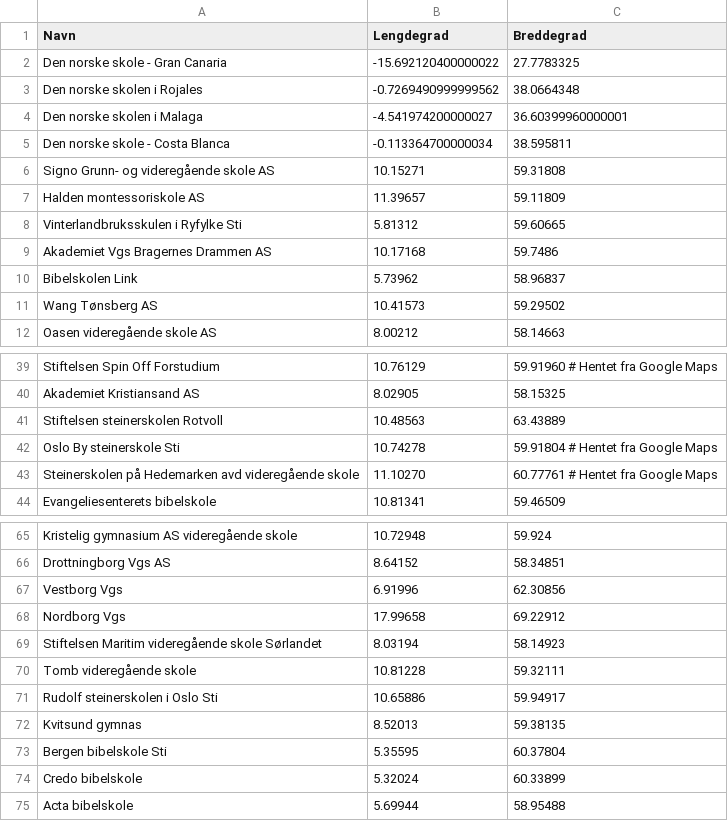
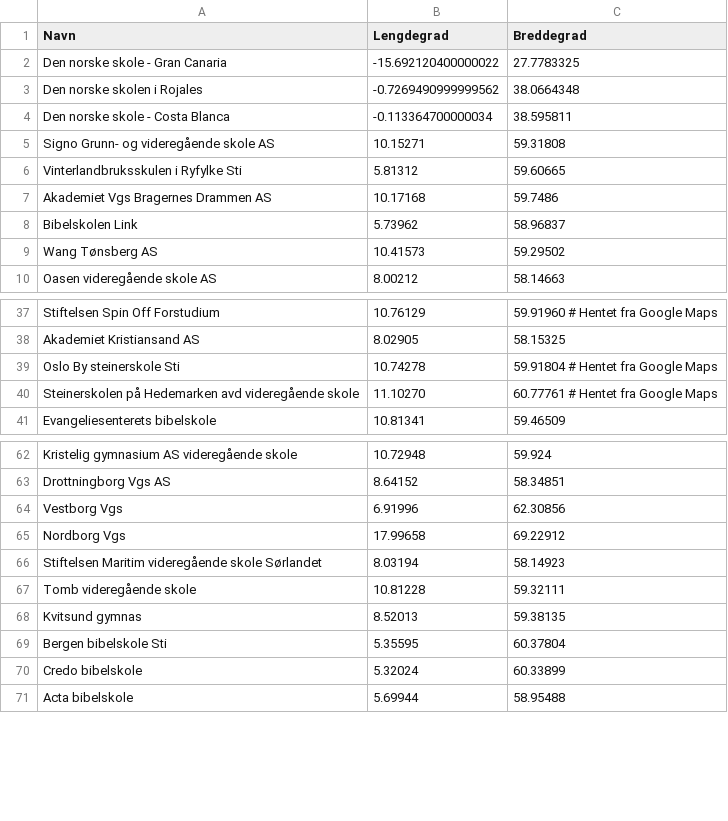
Before and after one commit to ArtaHamiti/Skolekart, a CSV file: privatskoler_vgs_med_manuell_fiks.csv, drawn as a sheet; only a part is shown, gaps mark what is left out.

Commit message:
oppdaterte kart med filtrerte lister slik at kun godkjente privatskoler burd evære med

```diff
--- a/privatskoler_vgs_med_manuell_fiks.csv
+++ b/privatskoler_vgs_med_manuell_fiks.csv
@@ -3,6 +3,4 @@ Den norske skole - Gran Canaria,-15.692120400000022,27.7783325
 Den norske skolen i Rojales,-0.7269490999999562,38.0664348
-Den norske skolen i Malaga,-4.541974200000027,36.60399960000001
 Den norske skole - Costa Blanca,-0.113364700000034,38.595811
 Signo Grunn- og videregående skole AS,10.15271,59.31808
-Halden montessoriskole AS,11.39657,59.11809
 Vinterlandbruksskulen i Ryfylke Sti,5.81312,59.60665
@@ -40,3 +38,2 @@ Stiftelsen Spin Off Forstudium,10.76129,59.91960
 Akademiet Kristiansand AS,8.02905,58.15325
-Stiftelsen steinerskolen Rotvoll,10.48563,63.43889
 Oslo By steinerskole Sti,10.74278,59.91804                                      # Hentet fra Google Maps
@@ -70,3 +67,2 @@ Stiftelsen Maritim videregående skole Sørlandet,8.03194,58.14923
 Tomb videregående skole,10.81228,59.32111
-Rudolf steinerskolen i Oslo Sti,10.65886,59.94917
 Kvitsund gymnas,8.52013,59.38135
```
Also changed, not shown: private_grunnskoler_godkjente_etter_privatskoleloven_per_2025.csv, privatskoler_vgs_godkjente_etter_privatskoleloven_per_2025.csv, 9 other files.
